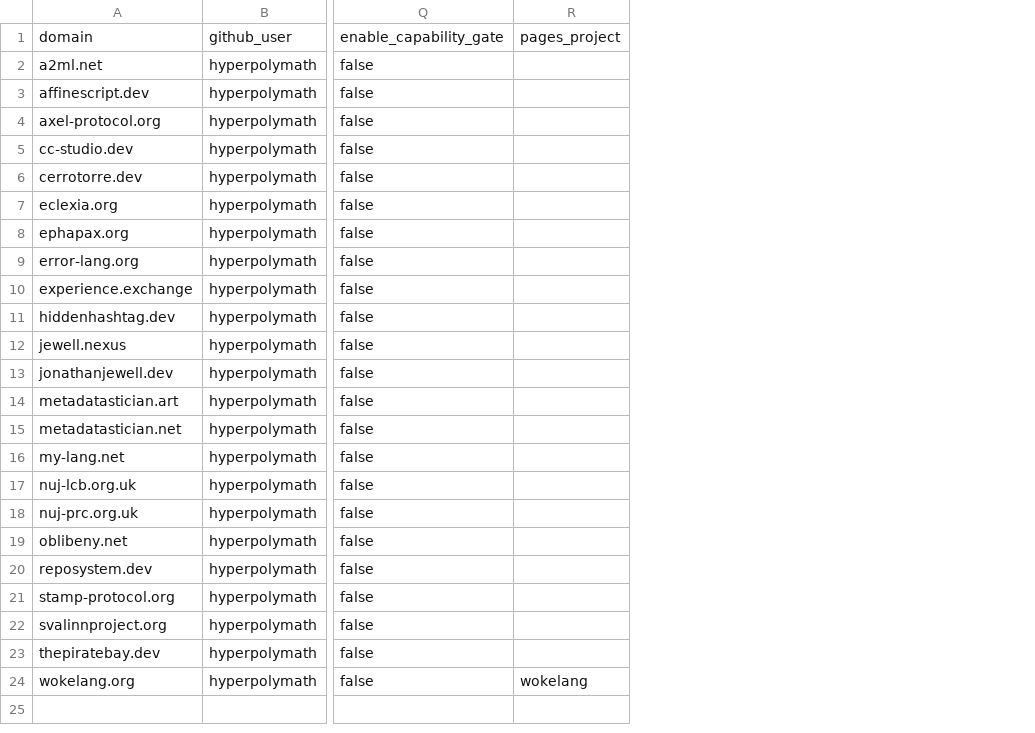
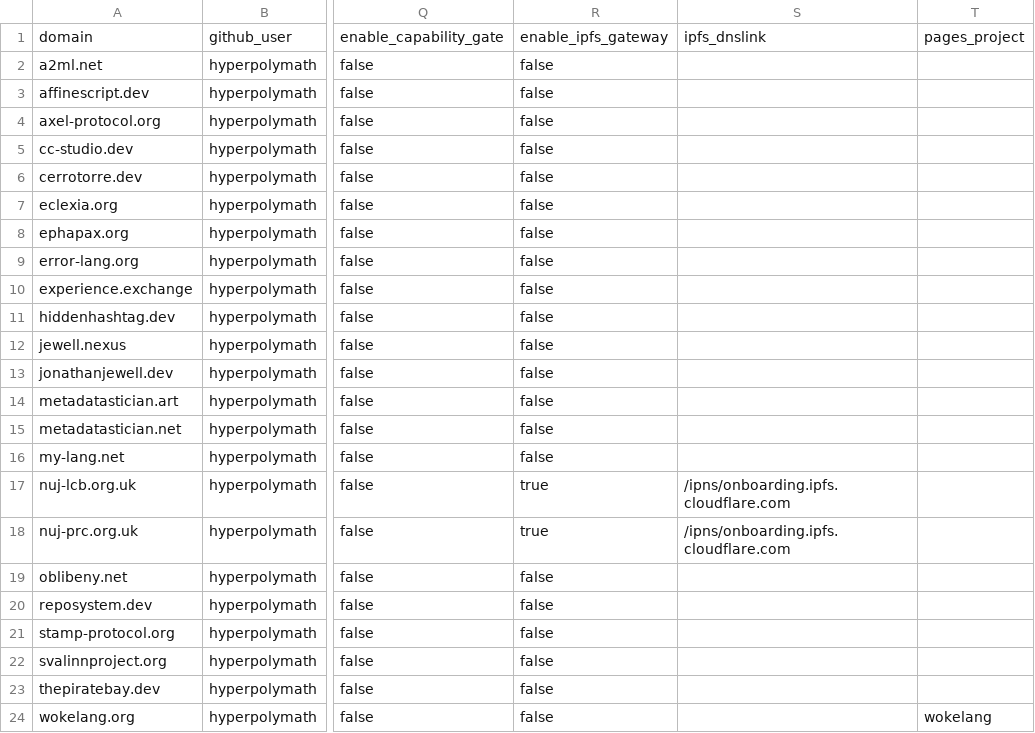
Before and after one commit to hyperpolymath/cloudflare-dns-terraform, a CSV file: domains.csv, drawn as a sheet; only a part is shown, gaps mark what is left out; the diff names each change by its address in the sheet, - before the commit and + after, or states it on an @@ line.

```diff
--- a/domains.csv
+++ b/domains.csv
+column R, rows 1-24: enable_ipfs_gateway | false | false | false | false | false | false | false | false | false | false | false | false | false | false | false | true | true | false | false | false | false | false | false
+column S, rows 1-18: ipfs_dnslink |  |  |  |  |  |  |  |  |  |  |  |  |  |  |  | /ipns/onboarding.ipfs.cloudflare.com | /ipns/onboarding.ipfs.cloudflare.com
```
Also changed, not shown: domains-full.csv, 10 other files.
